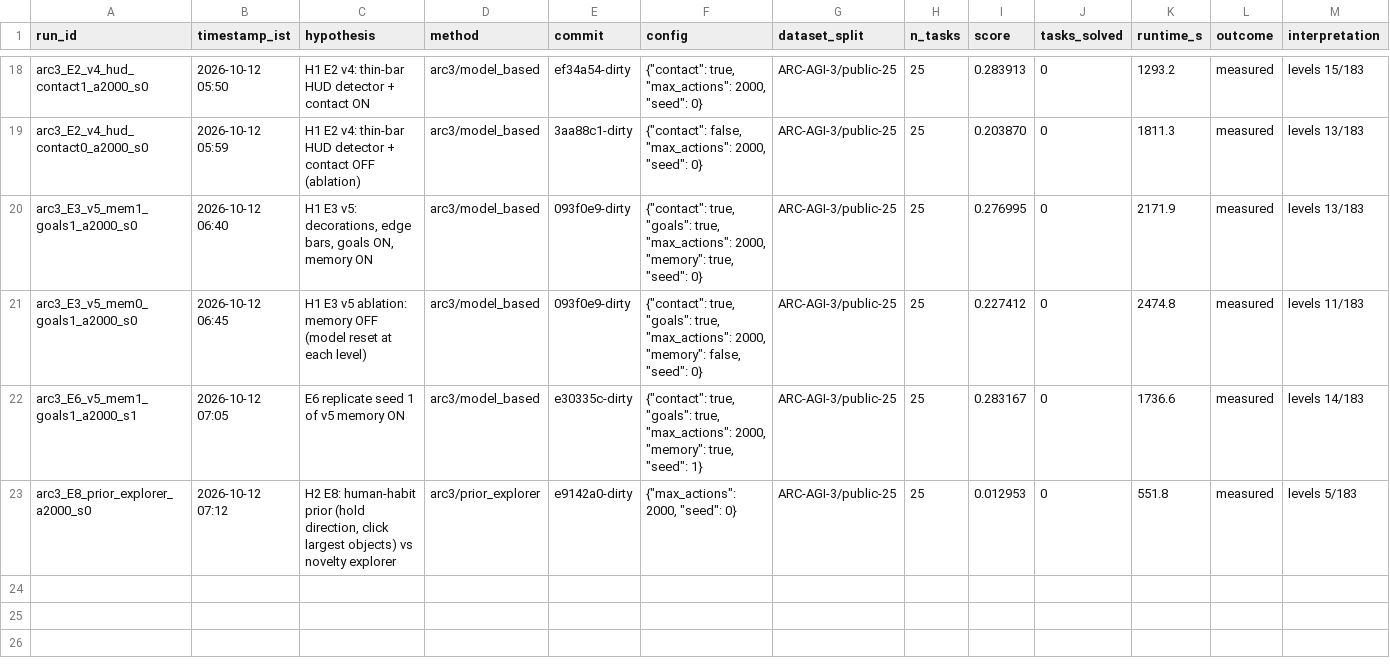
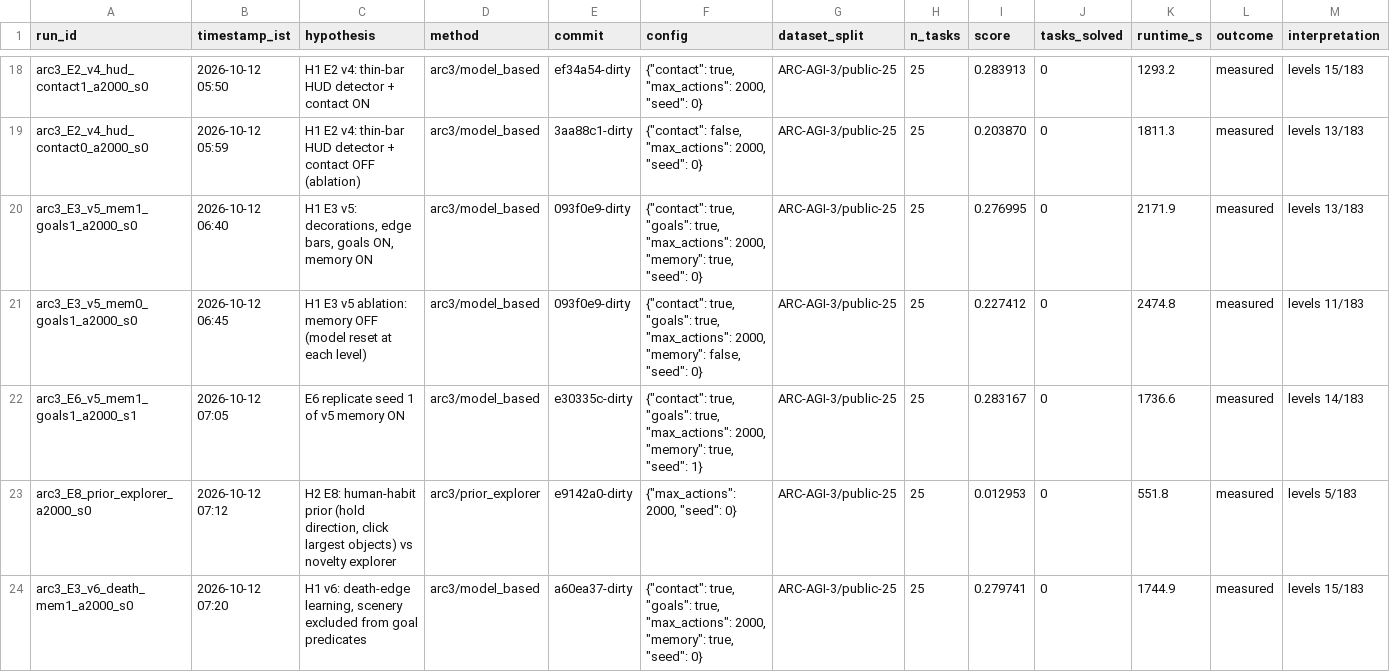
Before and after one commit to rodriguescarson/arc-prize-2026, a CSV file: EXPERIMENT_LOG.csv, drawn as a sheet; only a part is shown, gaps mark what is left out.

Commit message:
v6 results and candidate decision; NEXT_ACTIONS table

```diff
--- a/EXPERIMENT_LOG.csv
+++ b/EXPERIMENT_LOG.csv
@@ -23 +23,2 @@ arc3_E6_v5_mem1_goals1_a2000_s1,2026-10-12 07:05,E6 replicate seed 1 of v5 memor
 arc3_E8_prior_explorer_a2000_s0,2026-10-12 07:12,"H2 E8: human-habit prior (hold direction, click largest objects) vs novelty explorer",arc3/prior_explorer,e9142a0-dirty,"{""max_actions"": 2000, ""seed"": 0}",ARC-AGI-3/public-25,25,0.012953,0,551.8,measured,levels 5/183
+arc3_E3_v6_death_mem1_a2000_s0,2026-10-12 07:20,"H1 v6: death-edge learning, scenery excluded from goal predicates",arc3/model_based,a60ea37-dirty,"{""contact"": true, ""goals"": true, ""max_actions"": 2000, ""memory"": true, ""seed"": 0}",ARC-AGI-3/public-25,25,0.279741,0,1744.9,measured,levels 15/183
```
Also changed, not shown: 5 other files.
